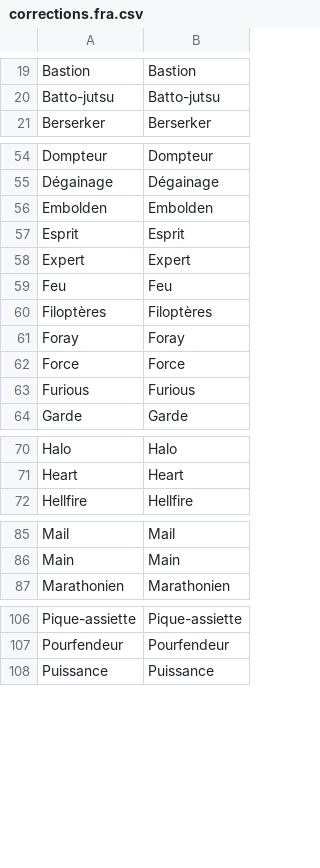
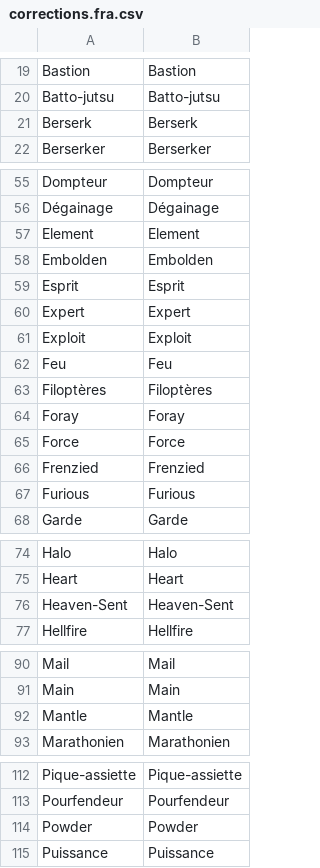
Before and after one commit to chpoit/utsushis-charm, a CSV file: data/skills/corrections.fra.csv, drawn as a sheet; only a part is shown, gaps mark what is left out; the diff covers the shown part only.

```diff
--- a/data/skills/corrections.fra.csv
+++ b/data/skills/corrections.fra.csv
@@ -20,2 +20,3 @@ Bastion,Bastion
 Batto-jutsu,Batto-jutsu
+Berserk,Berserk
 Berserker,Berserker
@@ -55,2 +56,3 @@ Dompteur,Dompteur
 Dégainage,Dégainage
+Element,Element
 Embolden,Embolden
@@ -58,2 +60,3 @@ Esprit,Esprit
 Expert,Expert
+Exploit,Exploit
 Feu,Feu
@@ -62,2 +65,3 @@ Foray,Foray
 Force,Force
+Frenzied,Frenzied
 Furious,Furious
@@ -71,2 +75,3 @@ Halo,Halo
 Heart,Heart
+Heaven-Sent,Heaven-Sent
 Hellfire,Hellfire
@@ -86,2 +91,3 @@ Mail,Mail
 Main,Main
+Mantle,Mantle
 Marathonien,Marathonien
@@ -107,2 +113,3 @@ Pique-assiette,Pique-assiette
 Pourfendeur,Pourfendeur
+Powder,Powder
 Puissance,Puissance
```
Also changed, not shown: 2 added rows elsewhere in this file, data/mh-rise skills language - Feuille 1.csv, data/skills/corrections.chi_sim.csv, 40 other files.
